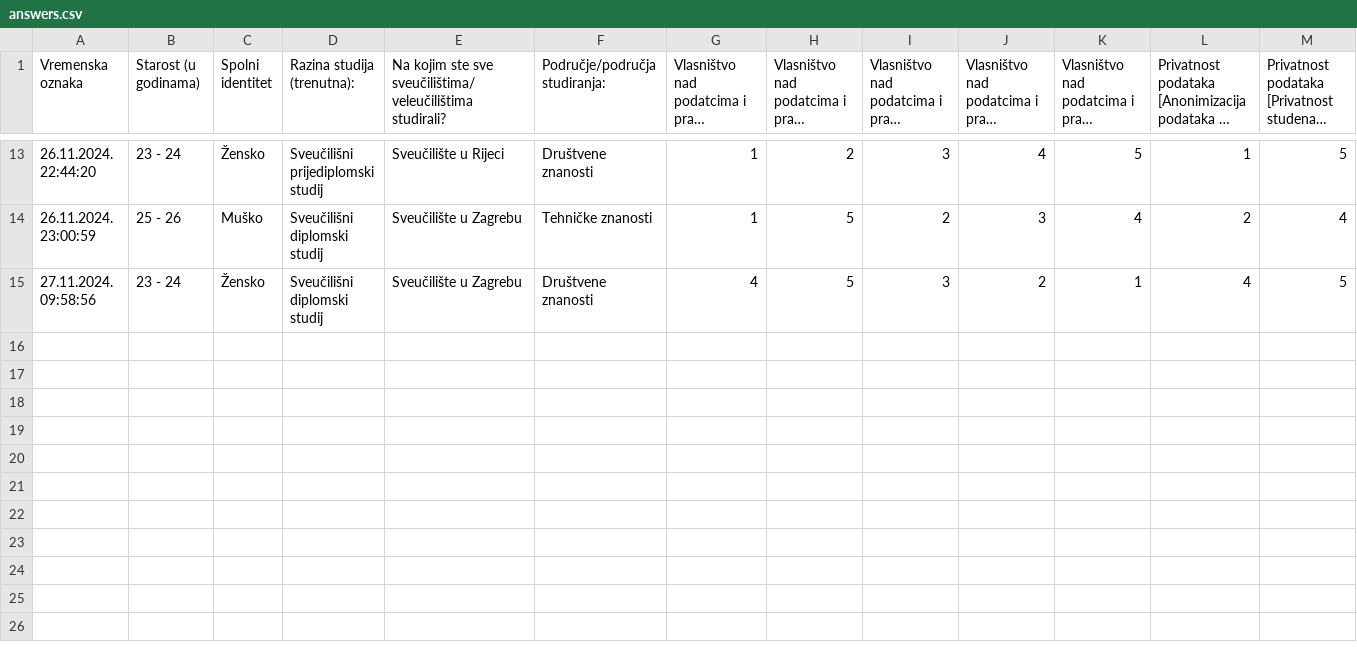
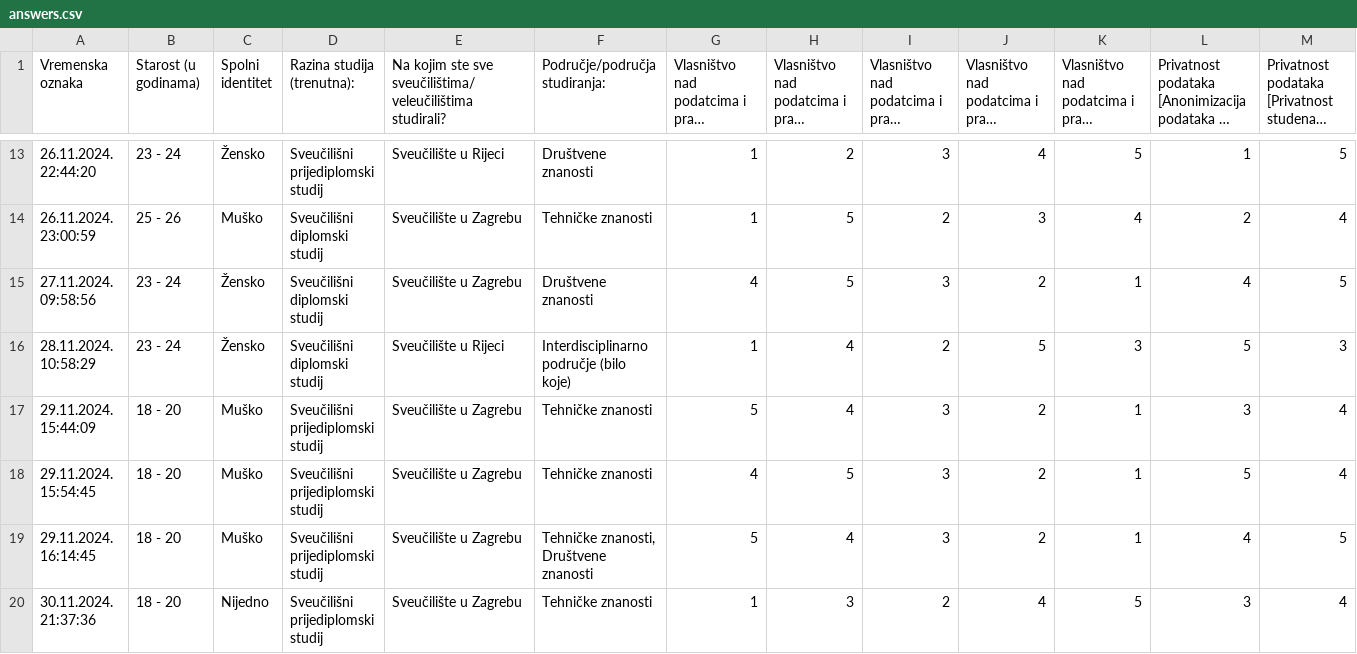
Before and after one commit to racciel/learning-analytics-ethics-qmethod, a CSV file: data/answers.csv, drawn as a sheet; only a part is shown, gaps mark what is left out; long unchanged cells end in …; rows hold the shown columns only; the diff names each change by its address in the sheet, - before the commit and + after, or states it on an @@ line.

```diff
--- a/data/answers.csv
+++ b/data/answers.csv
+row 16: 28.11.2024. 10:58:29 | 23 - 24 | Žensko | Sveučilišni diplomski studij | Sveučilište u Rijeci | Interdisciplinarno područje (bilo koje) | 1 | 4 | 2 | 5 | 3 | 5 | 3
+row 17: 29.11.2024. 15:44:09 | 18 - 20 | Muško | Sveučilišni prijediplomski studij | Sveučilište u Zagrebu | Tehničke znanosti | 5 | 4 | 3 | 2 | 1 | 3 | 4
+row 18: 29.11.2024. 15:54:45 | 18 - 20 | Muško | Sveučilišni prijediplomski studij | Sveučilište u Zagrebu | Tehničke znanosti | 4 | 5 | 3 | 2 | 1 | 5 | 4
+row 19: 29.11.2024. 16:14:45 | 18 - 20 | Muško | Sveučilišni prijediplomski studij | Sveučilište u Zagrebu | Tehničke znanosti, Društvene znanosti | 5 | 4 | 3 | 2 | 1 | 4 | 5
+row 20: 30.11.2024. 21:37:36 | 18 - 20 | Nijedno | Sveučilišni prijediplomski studij | Sveučilište u Zagrebu | Tehničke znanosti | 1 | 3 | 2 | 4 | 5 | 3 | 4
```
Also changed, not shown: 4 other files.
